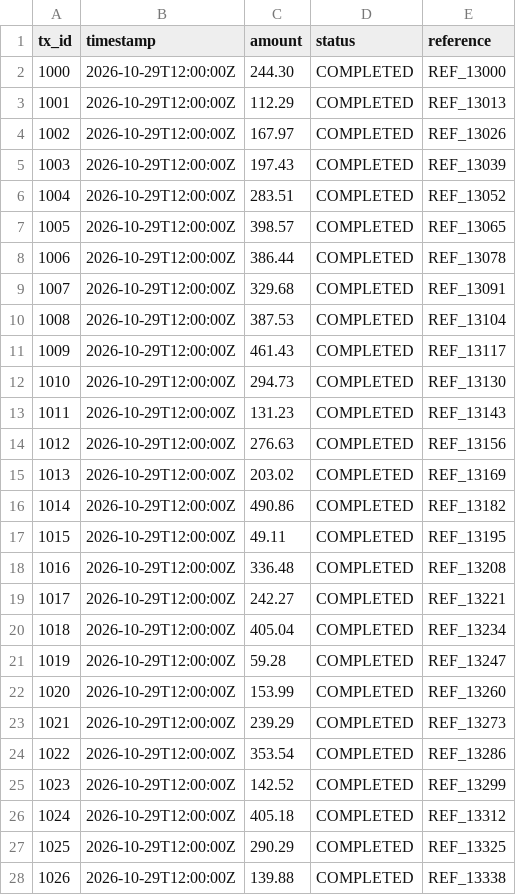
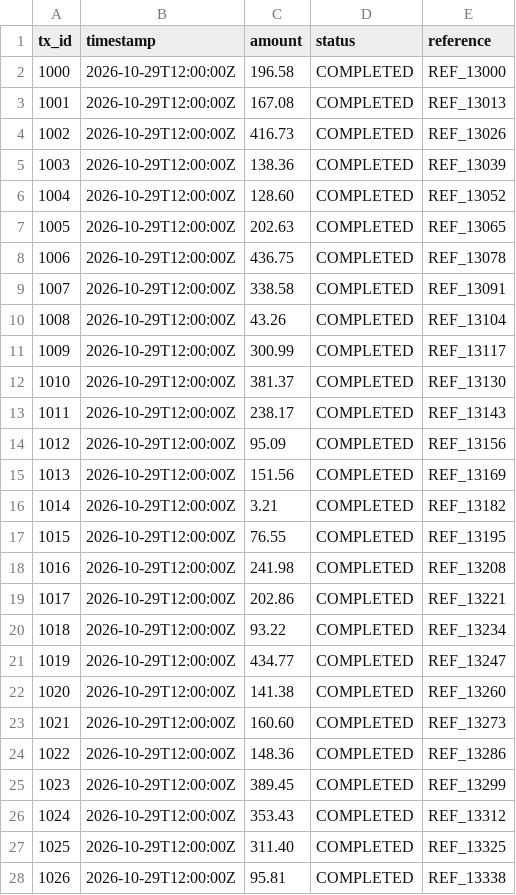
Before and after one commit to PiyushKadam2006/ThreadShield, a CSV file: samples/transactions/batch_1.csv, drawn as a sheet; only a part is shown; the diff covers the shown part only.

```diff
--- a/samples/transactions/batch_1.csv
+++ b/samples/transactions/batch_1.csv
@@ -1,28 +1,28 @@
 tx_id,timestamp,amount,status,reference
-1000,2026-10-29T12:00:00Z,244.30,COMPLETED,REF_13000
-1001,2026-10-29T12:00:00Z,112.29,COMPLETED,REF_13013
-1002,2026-10-29T12:00:00Z,167.97,COMPLETED,REF_13026
-1003,2026-10-29T12:00:00Z,197.43,COMPLETED,REF_13039
-1004,2026-10-29T12:00:00Z,283.51,COMPLETED,REF_13052
-1005,2026-10-29T12:00:00Z,398.57,COMPLETED,REF_13065
-1006,2026-10-29T12:00:00Z,386.44,COMPLETED,REF_13078
-1007,2026-10-29T12:00:00Z,329.68,COMPLETED,REF_13091
-1008,2026-10-29T12:00:00Z,387.53,COMPLETED,REF_13104
-1009,2026-10-29T12:00:00Z,461.43,COMPLETED,REF_13117
-1010,2026-10-29T12:00:00Z,294.73,COMPLETED,REF_13130
-1011,2026-10-29T12:00:00Z,131.23,COMPLETED,REF_13143
-1012,2026-10-29T12:00:00Z,276.63,COMPLETED,REF_13156
-1013,2026-10-29T12:00:00Z,203.02,COMPLETED,REF_13169
-1014,2026-10-29T12:00:00Z,490.86,COMPLETED,REF_13182
-1015,2026-10-29T12:00:00Z,49.11,COMPLETED,REF_13195
-1016,2026-10-29T12:00:00Z,336.48,COMPLETED,REF_13208
-1017,2026-10-29T12:00:00Z,242.27,COMPLETED,REF_13221
-1018,2026-10-29T12:00:00Z,405.04,COMPLETED,REF_13234
-1019,2026-10-29T12:00:00Z,59.28,COMPLETED,REF_13247
-1020,2026-10-29T12:00:00Z,153.99,COMPLETED,REF_13260
-1021,2026-10-29T12:00:00Z,239.29,COMPLETED,REF_13273
-1022,2026-10-29T12:00:00Z,353.54,COMPLETED,REF_13286
-1023,2026-10-29T12:00:00Z,142.52,COMPLETED,REF_13299
-1024,2026-10-29T12:00:00Z,405.18,COMPLETED,REF_13312
-1025,2026-10-29T12:00:00Z,290.29,COMPLETED,REF_13325
-1026,2026-10-29T12:00:00Z,139.88,COMPLETED,REF_13338
+1000,2026-10-29T12:00:00Z,196.58,COMPLETED,REF_13000
+1001,2026-10-29T12:00:00Z,167.08,COMPLETED,REF_13013
+1002,2026-10-29T12:00:00Z,416.73,COMPLETED,REF_13026
+1003,2026-10-29T12:00:00Z,138.36,COMPLETED,REF_13039
+1004,2026-10-29T12:00:00Z,128.60,COMPLETED,REF_13052
+1005,2026-10-29T12:00:00Z,202.63,COMPLETED,REF_13065
+1006,2026-10-29T12:00:00Z,436.75,COMPLETED,REF_13078
+1007,2026-10-29T12:00:00Z,338.58,COMPLETED,REF_13091
+1008,2026-10-29T12:00:00Z,43.26,COMPLETED,REF_13104
+1009,2026-10-29T12:00:00Z,300.99,COMPLETED,REF_13117
+1010,2026-10-29T12:00:00Z,381.37,COMPLETED,REF_13130
+1011,2026-10-29T12:00:00Z,238.17,COMPLETED,REF_13143
+1012,2026-10-29T12:00:00Z,95.09,COMPLETED,REF_13156
+1013,2026-10-29T12:00:00Z,151.56,COMPLETED,REF_13169
+1014,2026-10-29T12:00:00Z,3.21,COMPLETED,REF_13182
+1015,2026-10-29T12:00:00Z,76.55,COMPLETED,REF_13195
+1016,2026-10-29T12:00:00Z,241.98,COMPLETED,REF_13208
+1017,2026-10-29T12:00:00Z,202.86,COMPLETED,REF_13221
+1018,2026-10-29T12:00:00Z,93.22,COMPLETED,REF_13234
+1019,2026-10-29T12:00:00Z,434.77,COMPLETED,REF_13247
+1020,2026-10-29T12:00:00Z,141.38,COMPLETED,REF_13260
+1021,2026-10-29T12:00:00Z,160.60,COMPLETED,REF_13273
+1022,2026-10-29T12:00:00Z,148.36,COMPLETED,REF_13286
+1023,2026-10-29T12:00:00Z,389.45,COMPLETED,REF_13299
+1024,2026-10-29T12:00:00Z,353.43,COMPLETED,REF_13312
+1025,2026-10-29T12:00:00Z,311.40,COMPLETED,REF_13325
+1026,2026-10-29T12:00:00Z,95.81,COMPLETED,REF_13338
```
Also changed, not shown: 73 edited cells elsewhere in this file, samples/transactions/batch_2.csv, samples/transactions/batch_3.csv, 11 other files.
